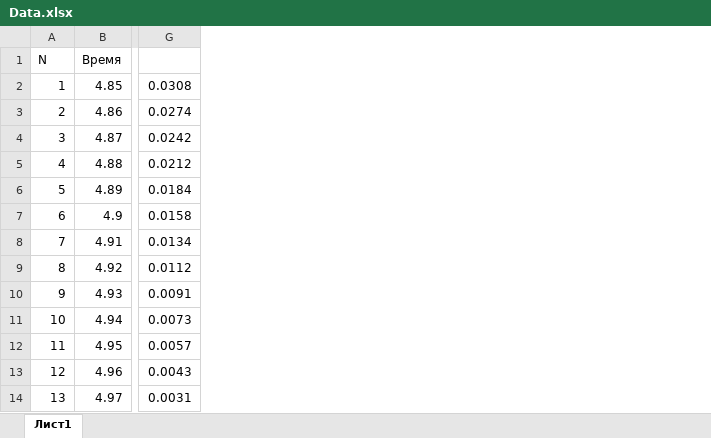
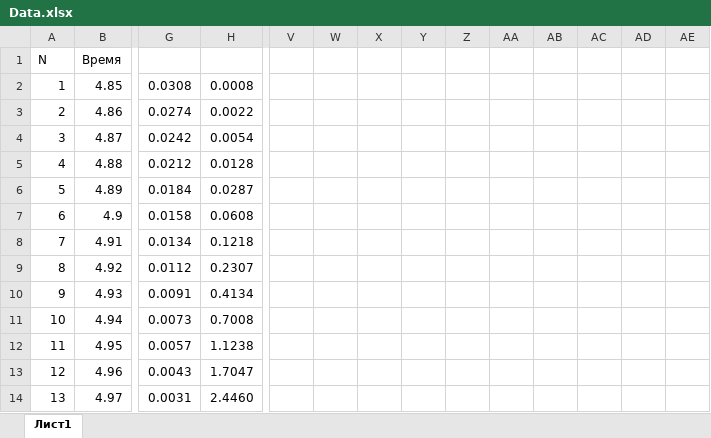
Before and after one commit to abdulovia/itmo-uni, an Excel workbook: sem2/MCH/lab1.01/Data.xlsx, sheet Лист1, drawn as a sheet; only a part is shown, gaps mark what is left out; values as stored, in another font and other column widths than the file's, no borders; charts and pictures not drawn; the diff covers the shown part only; the diff names each change by its address in the sheet, - before the commit and + after, or states it on an @@ line.

Commit message:
ADD new lab files and other data

```diff
--- a/sem2/MCH/lab1.01/Data.xlsx (sheet Лист1)
+++ b/sem2/MCH/lab1.01/Data.xlsx (sheet Лист1)
+column H, rows 2-14: 0.0008 | 0.0022 | 0.0054 | 0.0128 | 0.0287 | 0.0608 | 0.1218 | 0.2307 | 0.4134 | 0.7008 | 1.1238 | 1.7047 | 2.4460
+column V, empty
+column W, empty
+column X, empty
+column Y, empty
+column Z, empty
+column AA, empty
+column AB, empty
+column AC, empty
+column AD, empty
+column AE, empty
```
Also changed, not shown: 20 added rows elsewhere in this sheet, formulas that keep their value, charts or pictures, 9 other files.
